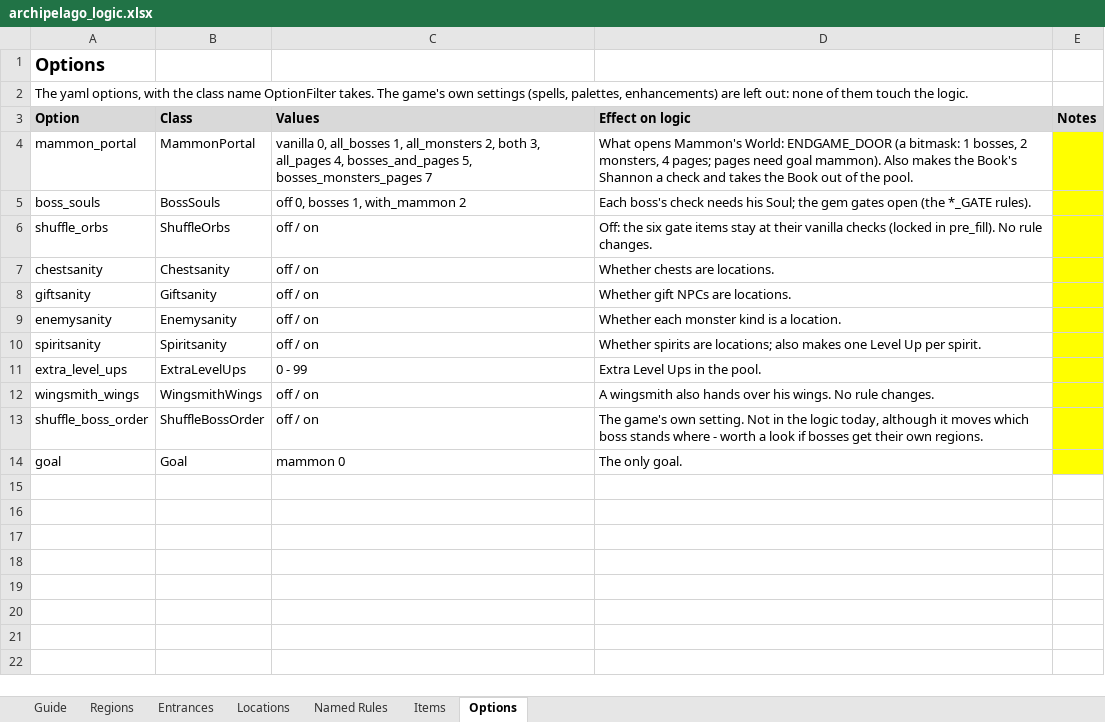
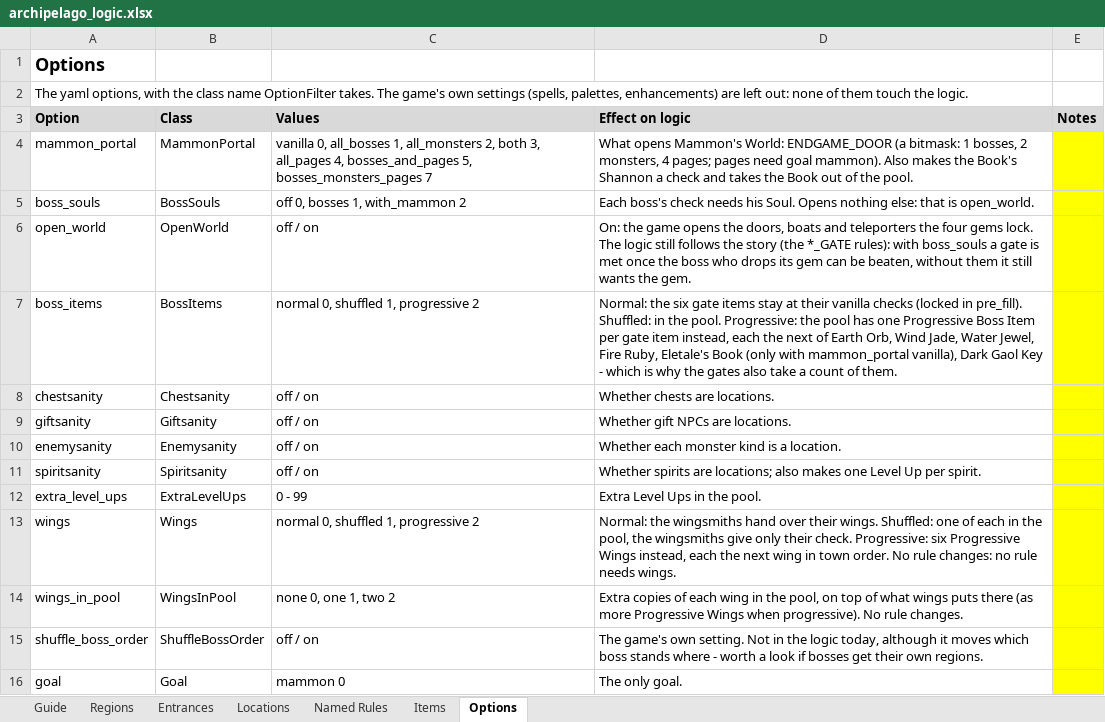
Before and after one commit to FuzzynessUK/Quest64-Recomp, an Excel workbook: DOCS/archipelago_logic.xlsx, sheet Options, drawn as a sheet; values as stored, in another font and other column widths than the file's, no borders; removed rows and columns are numbered as before the commit, all else as after; the diff names each change by its address in the sheet, - before the commit and + after, or states it on an @@ line.

```diff
--- a/DOCS/archipelago_logic.xlsx (sheet Options)
+++ b/DOCS/archipelago_logic.xlsx (sheet Options)
-D5 (Effect on logic): …needs his Soul; the gem gates open (the *_GATE rules).
+D5 (Effect on logic): …needs his Soul. Opens nothing else: that is open_world.
-row 6: shuffle_orbs | ShuffleOrbs | off / on | Off: the six gate items stay at their vanilla checks (locked in pre_fill). No rule changes.
+row 6: open_world | OpenWorld | off / on | On: the game opens the doors, boats and teleporters the four gems lock. The logic still follows the story (the *_GATE rules): with boss_souls a gate is met once the boss who drops its gem can be beaten, without them it still wants the gem.
+row 7: boss_items | BossItems | normal 0, shuffled 1, progressive 2 | Normal: the six gate items stay at their vanilla checks (locked in pre_fill). Shuffled: in the pool. Progressive: the pool has one Progressive Boss Item per gate item instead, each the next of Earth Orb, Wind Jade, Water Jewel, Fire Ruby, Eletale's Book (only with mammon_portal vanilla), Dark Gaol Key - which is why the gates also take a count of them.
-row 12: wingsmith_wings | WingsmithWings | off / on | A wingsmith also hands over his wings. No rule changes.
+row 13: wings | Wings | normal 0, shuffled 1, progressive 2 | Normal: the wingsmiths hand over their wings. Shuffled: one of each in the pool, the wingsmiths give only their check. Progressive: six Progressive Wings instead, each the next wing in town order. No rule changes: no rule needs wings.
+row 14: wings_in_pool | WingsInPool | none 0, one 1, two 2 | Extra copies of each wing in the pool, on top of what wings puts there (as more Progressive Wings when progressive). No rule changes.
```
Also changed, not shown: sheet Locations, sheet Named Rules, sheet Regions, sheet Guide, sheet Entrances, 17 other files.
